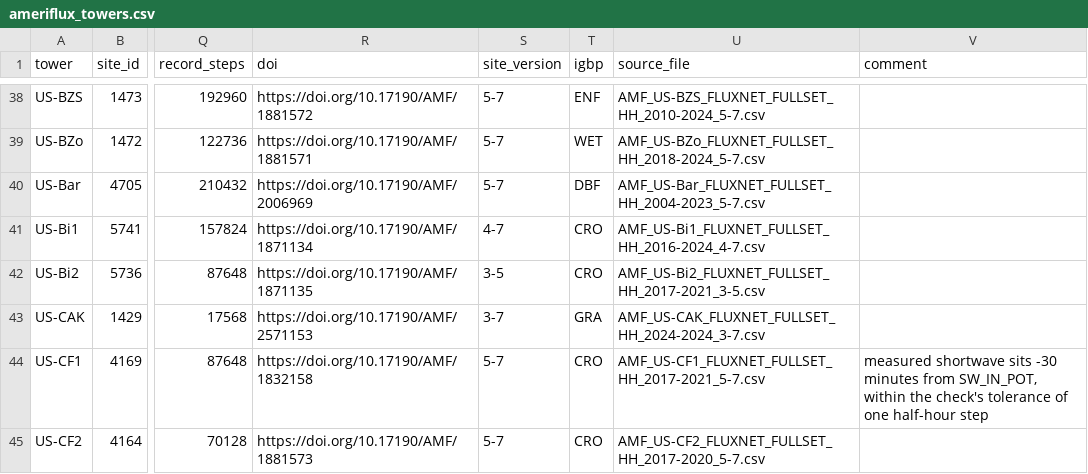
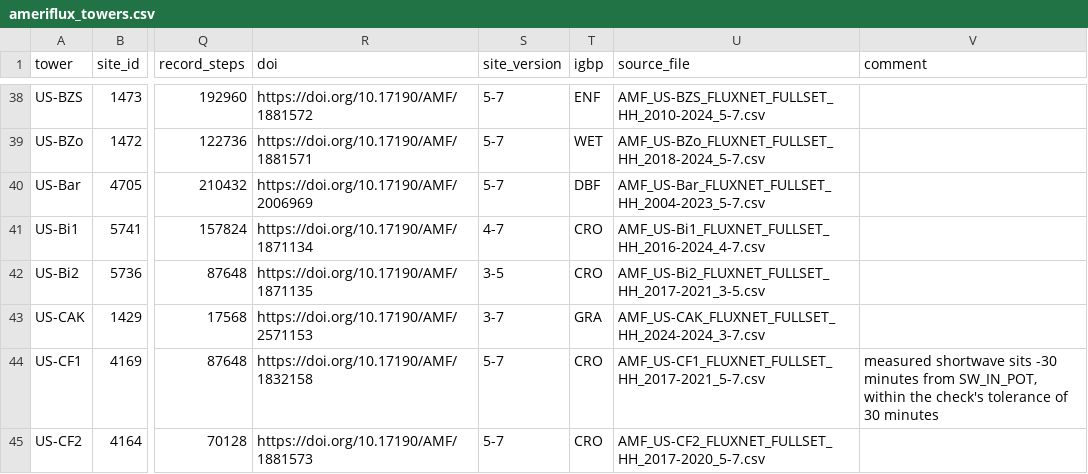
Before and after one commit to arob5/spatial-lsm-calibration, a CSV file: data/raw/net_ecosystem_exchange/ameriflux_towers.csv, drawn as a sheet; only a part is shown, gaps mark what is left out; the diff covers the shown part only; the diff names each change by its address in the sheet, - before the commit and + after, or states it on an @@ line.

```diff
--- a/data/raw/net_ecosystem_exchange/ameriflux_towers.csv
+++ b/data/raw/net_ecosystem_exchange/ameriflux_towers.csv
-V44 (comment): …tolerance of one half-hour step
+V44 (comment): …tolerance of 30 minutes
```
Also changed, not shown: 11 edited cells elsewhere in this file, 15 other files.
